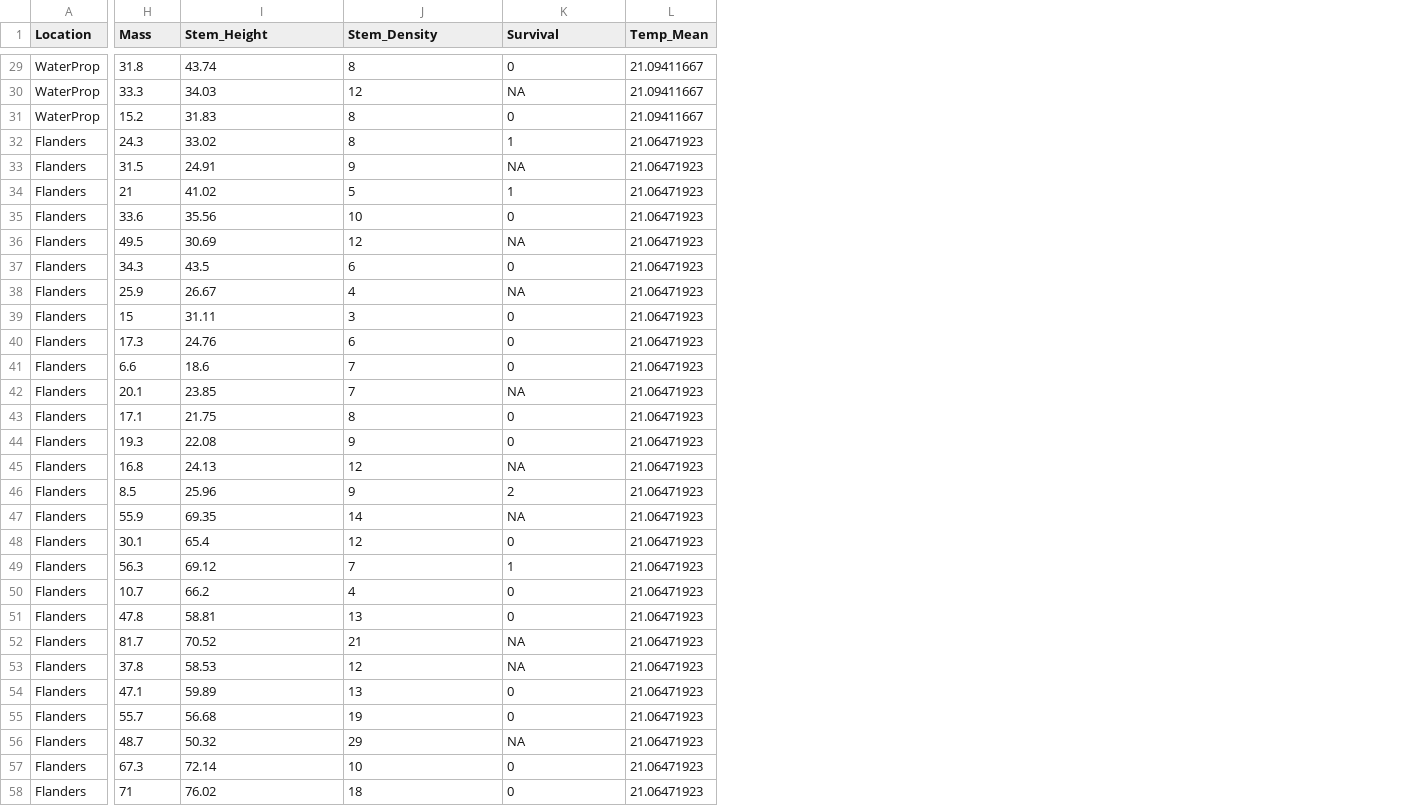
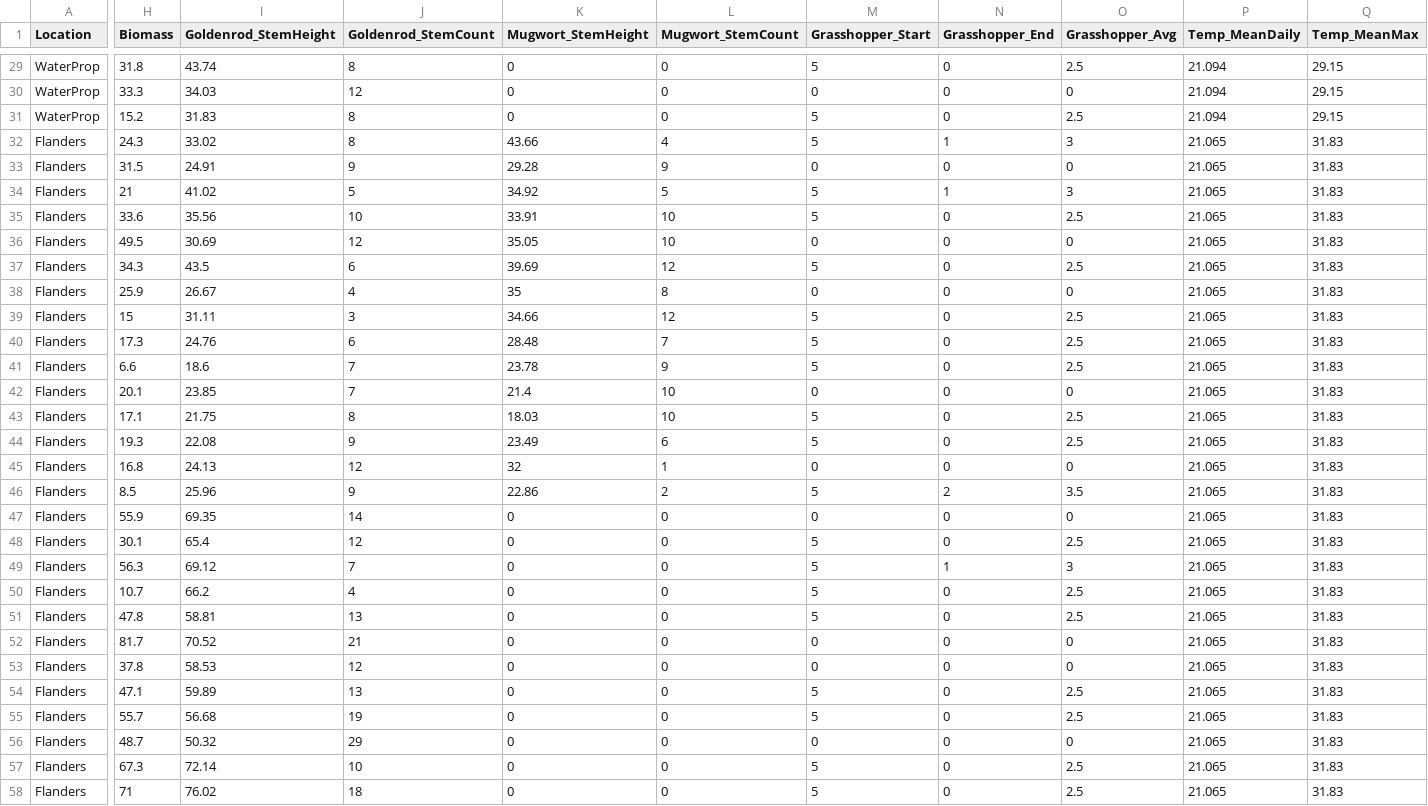
Before and after one commit to sgosliner/masters_thesis, a CSV file: Goldenrod.csv, drawn as a sheet; only a part is shown, gaps mark what is left out; removed rows and columns are numbered as before the commit, all else as after; the diff covers the shown part only; the diff names each change by its address in the sheet, - before the commit and + after, or states it on an @@ line.

```diff
--- a/Goldenrod.csv
+++ b/Goldenrod.csv
+column K (Mugwort_StemHeight), rows 29-58: 0 | 0 | 0 | 43.66 | 29.28 | 34.92 | 33.91 | 35.05 | 39.69 | 35 | 34.66 | 28.48 | 23.78 | 21.4 | 18.03 | 23.49 | 32 | 22.86 | 0 | 0 | 0 | 0 | 0 | 0 | 0 | 0 | 0 | 0 | 0 | 0
+column L (Mugwort_StemCount), rows 29-58: 0 | 0 | 0 | 4 | 9 | 5 | 10 | 10 | 12 | 8 | 12 | 7 | 9 | 10 | 10 | 6 | 1 | 2 | 0 | 0 | 0 | 0 | 0 | 0 | 0 | 0 | 0 | 0 | 0 | 0
+column M (Grasshopper_Start), rows 29-58: 5 | 0 | 5 | 5 | 0 | 5 | 5 | 0 | 5 | 0 | 5 | 5 | 5 | 0 | 5 | 5 | 0 | 5 | 0 | 5 | 5 | 5 | 5 | 0 | 0 | 5 | 5 | 0 | 5 | 5
-column L (Temp_Mean), rows 29-58: 21.09411667 | 21.09411667 | 21.09411667 | 21.06471923 | 21.06471923 | 21.06471923 | 21.06471923 | 21.06471923 | 21.06471923 | 21.06471923 | 21.06471923 | 21.06471923 | 21.06471923 | 21.06471923 | 21.06471923 | 21.06471923 | 21.06471923 | 21.06471923 | 21.06471923 | 21.06471923 | 21.06471923 | 21.06471923 | 21.06471923 | 21.06471923 | 21.06471923 | 21.06471923 | 21.06471923 | 21.06471923 | 21.06471923 | 21.06471923
+column O (Grasshopper_Avg), rows 29-58: 2.5 | 0 | 2.5 | 3 | 0 | 3 | 2.5 | 0 | 2.5 | 0 | 2.5 | 2.5 | 2.5 | 0 | 2.5 | 2.5 | 0 | 3.5 | 0 | 2.5 | 3 | 2.5 | 2.5 | 0 | 0 | 2.5 | 2.5 | 0 | 2.5 | 2.5
+column P (Temp_MeanDaily), rows 29-58: 21.094 | 21.094 | 21.094 | 21.065 | 21.065 | 21.065 | 21.065 | 21.065 | 21.065 | 21.065 | 21.065 | 21.065 | 21.065 | 21.065 | 21.065 | 21.065 | 21.065 | 21.065 | 21.065 | 21.065 | 21.065 | 21.065 | 21.065 | 21.065 | 21.065 | 21.065 | 21.065 | 21.065 | 21.065 | 21.065
+column Q (Temp_MeanMax), rows 29-58: 29.15 | 29.15 | 29.15 | 31.83 | 31.83 | 31.83 | 31.83 | 31.83 | 31.83 | 31.83 | 31.83 | 31.83 | 31.83 | 31.83 | 31.83 | 31.83 | 31.83 | 31.83 | 31.83 | 31.83 | 31.83 | 31.83 | 31.83 | 31.83 | 31.83 | 31.83 | 31.83 | 31.83 | 31.83 | 31.83
-H1: Mass
+H1: Biomass
-I1: Stem_Height
+I1: Goldenrod_StemHeight
-J1: Stem_Density
+J1: Goldenrod_StemCount
-N1: Survival
+N1: Grasshopper_End
-N30 (Grasshopper_End): NA
+N30 (Grasshopper_End): 0
-N33 (Grasshopper_End): NA
+N33 (Grasshopper_End): 0
-N36 (Grasshopper_End): NA
+N36 (Grasshopper_End): 0
-N38 (Grasshopper_End): NA
+N38 (Grasshopper_End): 0
-N42 (Grasshopper_End): NA
+N42 (Grasshopper_End): 0
-N45 (Grasshopper_End): NA
+N45 (Grasshopper_End): 0
-N47 (Grasshopper_End): NA
+N47 (Grasshopper_End): 0
-N52:N53 (Grasshopper_End): NA
+N52:N53 (Grasshopper_End): 0
-N56 (Grasshopper_End): NA
+N56 (Grasshopper_End): 0
```
Also changed, not shown: 22 edited cells elsewhere in this file, Gosliner_ThesisData.csv, Grass.csv, 2 other files.
